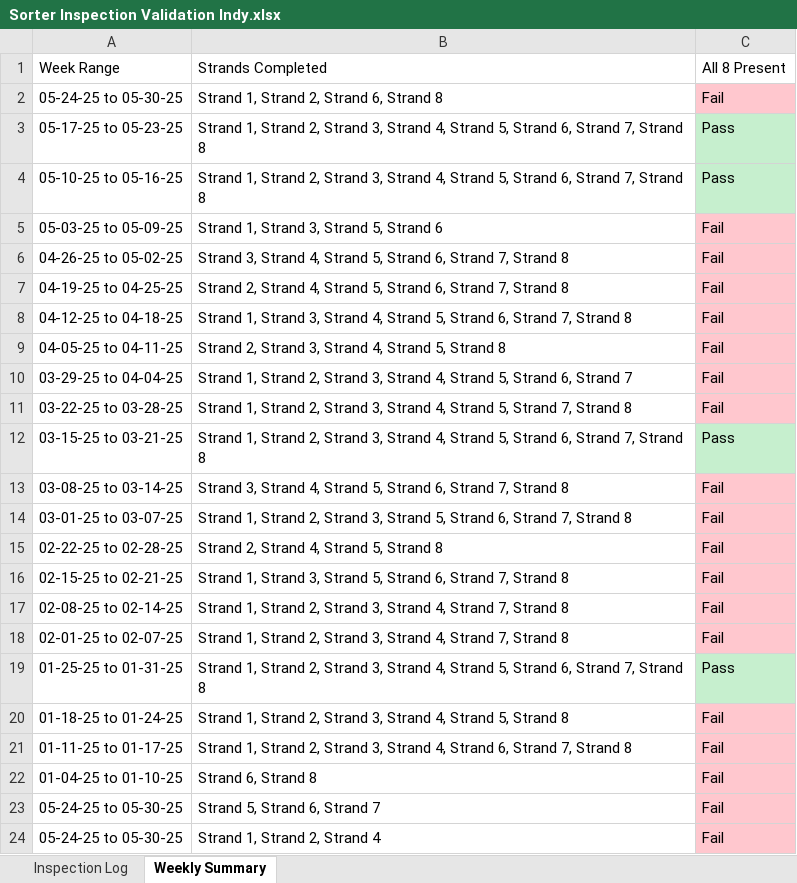
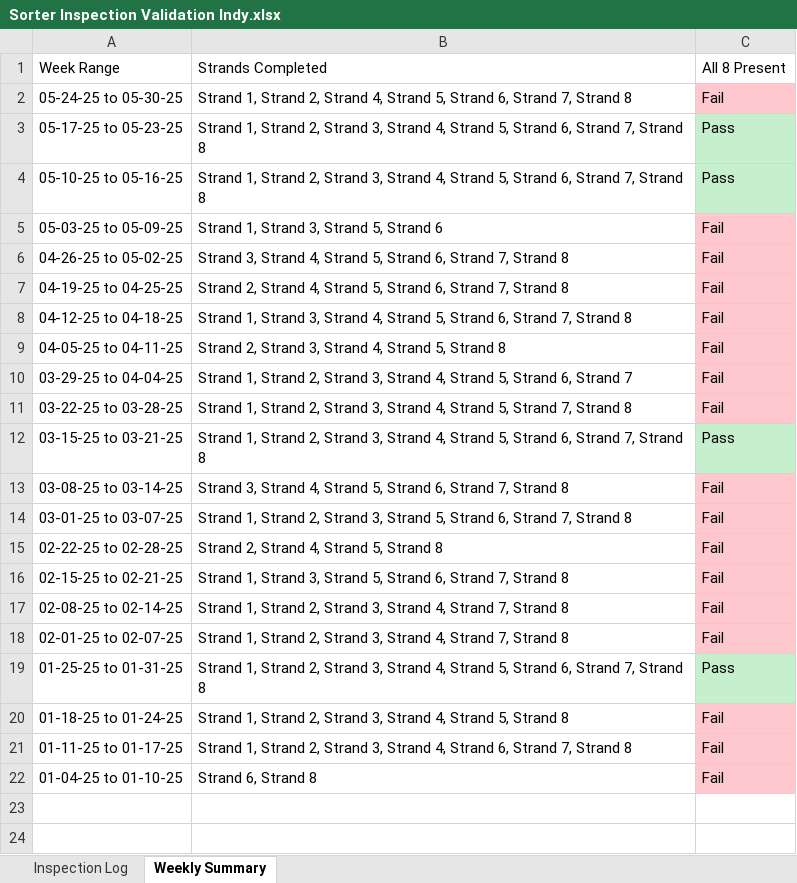
Before and after one commit to Squirrellzy/Sorter-Dashboard, an Excel workbook: data/Sorter Inspection Validation Indy.xlsx, sheet Weekly Summary, drawn as a sheet; values as stored, in another font and other column widths than the file's, no borders; table styles not drawn; the diff names each change by its address in the sheet, - before the commit and + after, or states it on an @@ line.

Commit message:
Update Sorter Inspection Validation Indy.xlsx

```diff
--- a/data/Sorter Inspection Validation Indy.xlsx (sheet Weekly Summary)
+++ b/data/Sorter Inspection Validation Indy.xlsx (sheet Weekly Summary)
-B2 (Strands Completed): …2, Strand 6, Strand 8
+B2 (Strands Completed): …2, Strand 4, Strand 5, Strand 6, Strand 7, Strand 8
-row 23: 05-24-25 to 05-30-25 | Strand 5, Strand 6, Strand 7 | Fail
-row 24: 05-24-25 to 05-30-25 | Strand 1, Strand 2, Strand 4 | Fail
```
